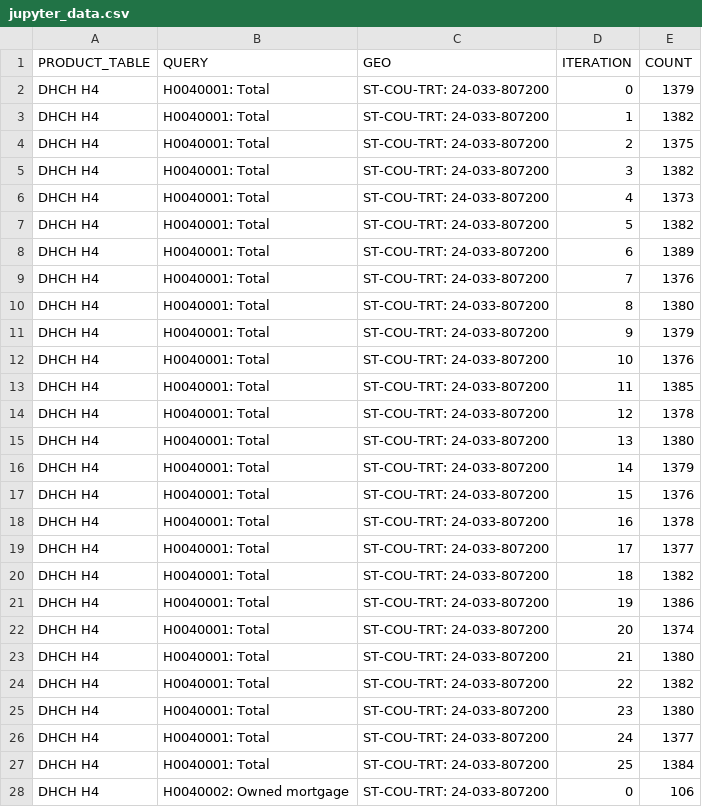
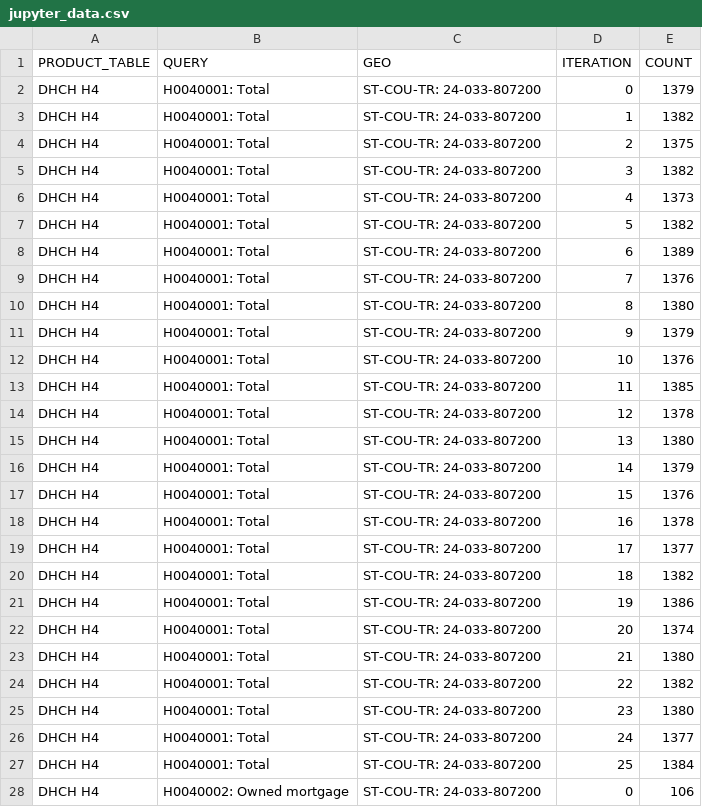
Before and after one commit to uscensusbureau/AMC_Confidence_Intervals, a CSV file: jupyter_data.csv, drawn as a sheet; only a part is shown; the diff covers the shown part only.

Commit message:
edit example data geo column

```diff
--- a/jupyter_data.csv
+++ b/jupyter_data.csv
@@ -1,28 +1,28 @@
 PRODUCT_TABLE,QUERY,GEO,ITERATION,COUNT
-DHCH H4,H0040001: Total,ST-COU-TRT: 24-033-807200,0,1379
-DHCH H4,H0040001: Total,ST-COU-TRT: 24-033-807200,1,1382
-DHCH H4,H0040001: Total,ST-COU-TRT: 24-033-807200,2,1375
-DHCH H4,H0040001: Total,ST-COU-TRT: 24-033-807200,3,1382
-DHCH H4,H0040001: Total,ST-COU-TRT: 24-033-807200,4,1373
-DHCH H4,H0040001: Total,ST-COU-TRT: 24-033-807200,5,1382
-DHCH H4,H0040001: Total,ST-COU-TRT: 24-033-807200,6,1389
-DHCH H4,H0040001: Total,ST-COU-TRT: 24-033-807200,7,1376
-DHCH H4,H0040001: Total,ST-COU-TRT: 24-033-807200,8,1380
-DHCH H4,H0040001: Total,ST-COU-TRT: 24-033-807200,9,1379
-DHCH H4,H0040001: Total,ST-COU-TRT: 24-033-807200,10,1376
-DHCH H4,H0040001: Total,ST-COU-TRT: 24-033-807200,11,1385
-DHCH H4,H0040001: Total,ST-COU-TRT: 24-033-807200,12,1378
-DHCH H4,H0040001: Total,ST-COU-TRT: 24-033-807200,13,1380
-DHCH H4,H0040001: Total,ST-COU-TRT: 24-033-807200,14,1379
-DHCH H4,H0040001: Total,ST-COU-TRT: 24-033-807200,15,1376
-DHCH H4,H0040001: Total,ST-COU-TRT: 24-033-807200,16,1378
-DHCH H4,H0040001: Total,ST-COU-TRT: 24-033-807200,17,1377
-DHCH H4,H0040001: Total,ST-COU-TRT: 24-033-807200,18,1382
-DHCH H4,H0040001: Total,ST-COU-TRT: 24-033-807200,19,1386
-DHCH H4,H0040001: Total,ST-COU-TRT: 24-033-807200,20,1374
-DHCH H4,H0040001: Total,ST-COU-TRT: 24-033-807200,21,1380
-DHCH H4,H0040001: Total,ST-COU-TRT: 24-033-807200,22,1382
-DHCH H4,H0040001: Total,ST-COU-TRT: 24-033-807200,23,1380
-DHCH H4,H0040001: Total,ST-COU-TRT: 24-033-807200,24,1377
-DHCH H4,H0040001: Total,ST-COU-TRT: 24-033-807200,25,1384
-DHCH H4,H0040002: Owned mortgage,ST-COU-TRT: 24-033-807200,0,106
+DHCH H4,H0040001: Total,ST-COU-TR: 24-033-807200,0,1379
+DHCH H4,H0040001: Total,ST-COU-TR: 24-033-807200,1,1382
+DHCH H4,H0040001: Total,ST-COU-TR: 24-033-807200,2,1375
+DHCH H4,H0040001: Total,ST-COU-TR: 24-033-807200,3,1382
+DHCH H4,H0040001: Total,ST-COU-TR: 24-033-807200,4,1373
+DHCH H4,H0040001: Total,ST-COU-TR: 24-033-807200,5,1382
+DHCH H4,H0040001: Total,ST-COU-TR: 24-033-807200,6,1389
+DHCH H4,H0040001: Total,ST-COU-TR: 24-033-807200,7,1376
+DHCH H4,H0040001: Total,ST-COU-TR: 24-033-807200,8,1380
+DHCH H4,H0040001: Total,ST-COU-TR: 24-033-807200,9,1379
+DHCH H4,H0040001: Total,ST-COU-TR: 24-033-807200,10,1376
+DHCH H4,H0040001: Total,ST-COU-TR: 24-033-807200,11,1385
+DHCH H4,H0040001: Total,ST-COU-TR: 24-033-807200,12,1378
+DHCH H4,H0040001: Total,ST-COU-TR: 24-033-807200,13,1380
+DHCH H4,H0040001: Total,ST-COU-TR: 24-033-807200,14,1379
+DHCH H4,H0040001: Total,ST-COU-TR: 24-033-807200,15,1376
+DHCH H4,H0040001: Total,ST-COU-TR: 24-033-807200,16,1378
+DHCH H4,H0040001: Total,ST-COU-TR: 24-033-807200,17,1377
+DHCH H4,H0040001: Total,ST-COU-TR: 24-033-807200,18,1382
+DHCH H4,H0040001: Total,ST-COU-TR: 24-033-807200,19,1386
+DHCH H4,H0040001: Total,ST-COU-TR: 24-033-807200,20,1374
+DHCH H4,H0040001: Total,ST-COU-TR: 24-033-807200,21,1380
+DHCH H4,H0040001: Total,ST-COU-TR: 24-033-807200,22,1382
+DHCH H4,H0040001: Total,ST-COU-TR: 24-033-807200,23,1380
+DHCH H4,H0040001: Total,ST-COU-TR: 24-033-807200,24,1377
+DHCH H4,H0040001: Total,ST-COU-TR: 24-033-807200,25,1384
+DHCH H4,H0040002: Owned mortgage,ST-COU-TR: 24-033-807200,0,106
```
Also changed, not shown: 155 edited cells elsewhere in this file, 2 other files.
